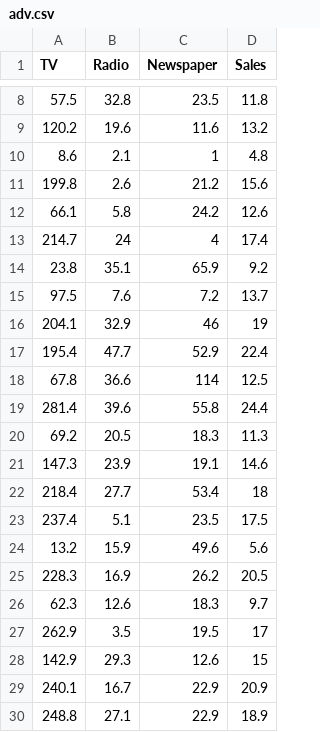
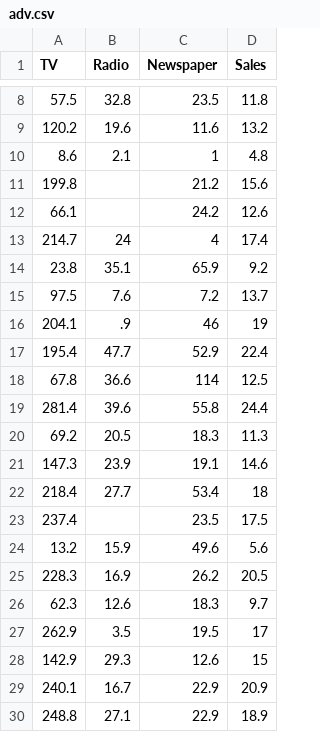
Before and after one commit to sandula-sanchana/ML, a CSV file: day3/adv.csv, drawn as a sheet; only a part is shown, gaps mark what is left out.

```diff
--- a/day3/adv.csv
+++ b/day3/adv.csv
@@ -10,4 +10,4 @@ TV,Radio,Newspaper,Sales
 8.6,2.1,1,4.8
-199.8,2.6,21.2,15.6
-66.1,5.8,24.2,12.6
+199.8,,21.2,15.6
+66.1,,24.2,12.6
 214.7,24,4,17.4
@@ -15,3 +15,3 @@ TV,Radio,Newspaper,Sales
 97.5,7.6,7.2,13.7
-204.1,32.9,46,19
+204.1,.9,46,19
 195.4,47.7,52.9,22.4
@@ -22,3 +22,3 @@ TV,Radio,Newspaper,Sales
 218.4,27.7,53.4,18
-237.4,5.1,23.5,17.5
+237.4,,23.5,17.5
 13.2,15.9,49.6,5.6
```
Also changed, not shown: 1 other file.
